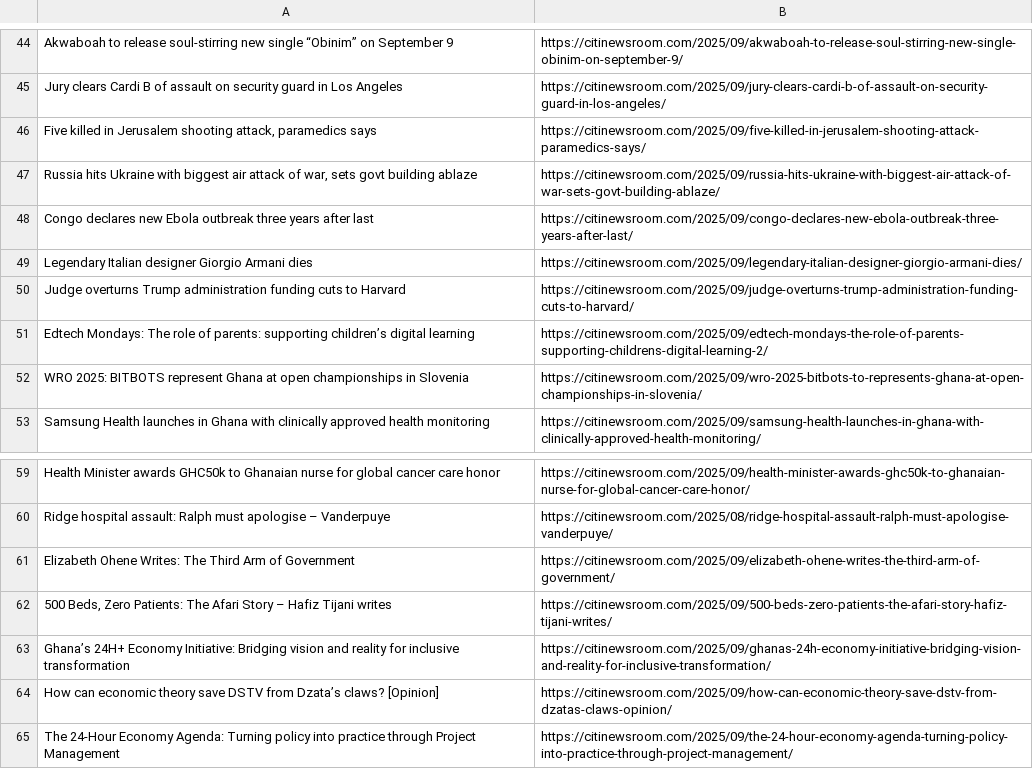
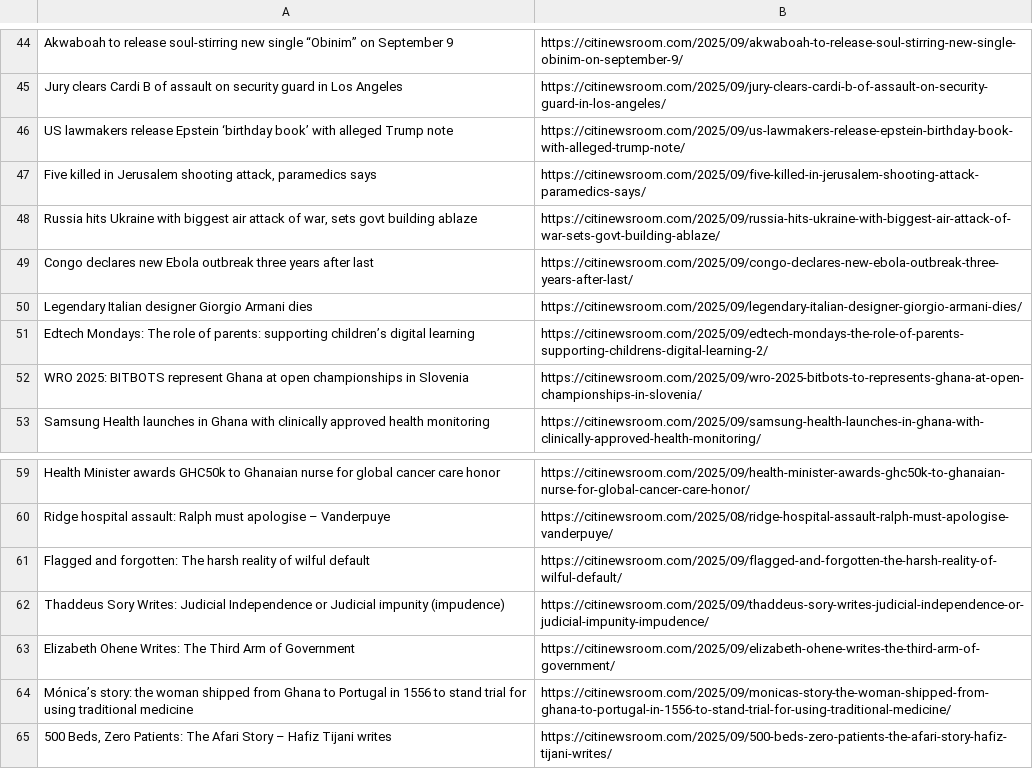
Before and after one commit to Annerquaye/citi-scraper, a CSV file: data/headlines.csv, drawn as a sheet; only a part is shown, gaps mark what is left out; removed rows and columns are numbered as before the commit, all else as after; the diff covers the shown part only; the diff names each change by its address in the sheet, - before the commit and + after, or states it on an @@ line.

```diff
--- a/data/headlines.csv
+++ b/data/headlines.csv
+row 46: US lawmakers release Epstein ‘birthday book’ with alleged Trump note | https://citinewsroom.com/2025/09/us-lawmakers-release-epstein-birthday-book-with-alleged-trump-note/
-row 50: Judge overturns Trump administration funding cuts to Harvard | https://citinewsroom.com/2025/09/judge-overturns-trump-administration-funding-cuts-to-harvard/
+row 61: Flagged and forgotten: The harsh reality of wilful default | https://citinewsroom.com/2025/09/flagged-and-forgotten-the-harsh-reality-of-wilful-default/
+row 62: Thaddeus Sory Writes: Judicial Independence or Judicial impunity (impudence) | https://citinewsroom.com/2025/09/thaddeus-sory-writes-judicial-independence-or-judicial-impunity-impudence/
+row 64: Mónica’s story: the woman shipped from Ghana to Portugal in 1556 to stand trial for using traditional medicine | https://citinewsroom.com/2025/09/monicas-story-the-woman-shipped-from-ghana-to-portugal-in-1556-to-stand-trial-for-using-traditional-medicine/
-row 63: Ghana’s 24H+ Economy Initiative: Bridging vision and reality for inclusive transformation | https://citinewsroom.com/2025/09/ghanas-24h-economy-initiative-bridging-vision-and-reality-for-inclusive-transformation/
-row 64: How can economic theory save DSTV from Dzata’s claws? [Opinion] | https://citinewsroom.com/2025/09/how-can-economic-theory-save-dstv-from-dzatas-claws-opinion/
-row 65: The 24-Hour Economy Agenda: Turning policy into practice through Project Management | https://citinewsroom.com/2025/09/the-24-hour-economy-agenda-turning-policy-into-practice-through-project-management/
```
Also changed, not shown: 31 added rows and 31 removed rows elsewhere in this file.
